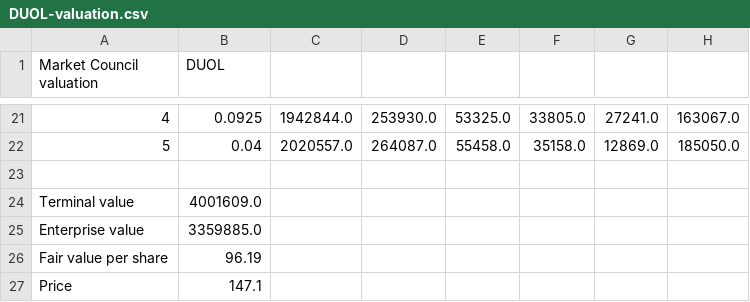
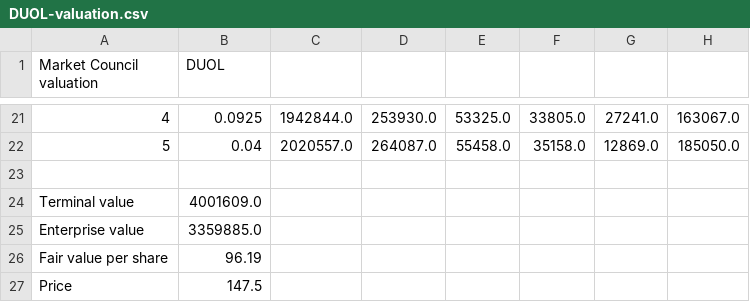
Before and after one commit to benipkun/market-council-state, a CSV file: research/cards/DUOL-valuation.csv, drawn as a sheet; only a part is shown, gaps mark what is left out.

```diff
--- a/research/cards/DUOL-valuation.csv
+++ b/research/cards/DUOL-valuation.csv
@@ -26,2 +26,2 @@ Enterprise value,3359885.0
 Fair value per share,96.19
-Price,147.1
+Price,147.5
```
Also changed, not shown: research/cards/ASML-valuation.csv, research/cards/CHWY-valuation.csv, 22 other files.
